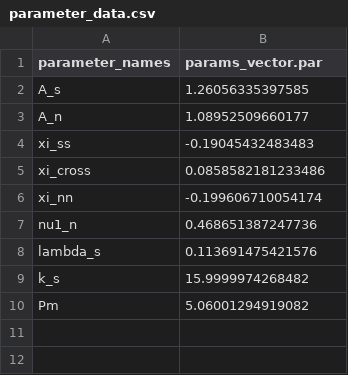
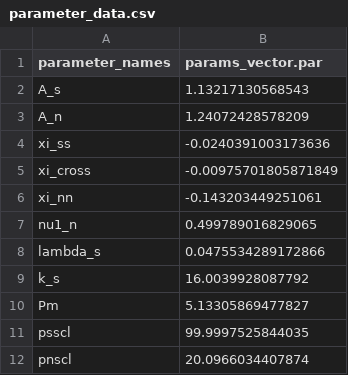
Before and after one commit to JGCRI/ambrosia, a CSV file: parameter_data/parameter_data.csv, drawn as a sheet.

Commit message:
Update parameter_data.csv

```diff
--- a/parameter_data/parameter_data.csv
+++ b/parameter_data/parameter_data.csv
@@ -1,10 +1,12 @@
 "parameter_names","params_vector.par"
-"A_s",1.26056335397585
-"A_n",1.08952509660177
-"xi_ss",-0.19045432483483
-"xi_cross",0.0858582181233486
-"xi_nn",-0.199606710054174
-"nu1_n",0.468651387247736
-"lambda_s",0.113691475421576
-"k_s",15.9999974268482
-"Pm",5.06001294919082
+"A_s",1.13217130568543
+"A_n",1.24072428578209
+"xi_ss",-0.0240391003173636
+"xi_cross",-0.00975701805871849
+"xi_nn",-0.143203449251061
+"nu1_n",0.499789016829065
+"lambda_s",0.0475534289172866
+"k_s",16.0039928087792
+"Pm",5.13305869477827
+"psscl",99.9997525844035
+"pnscl",20.0966034407874
```
